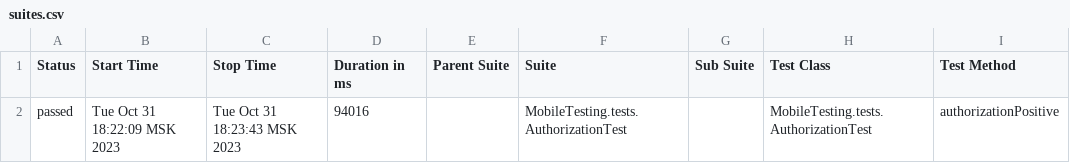
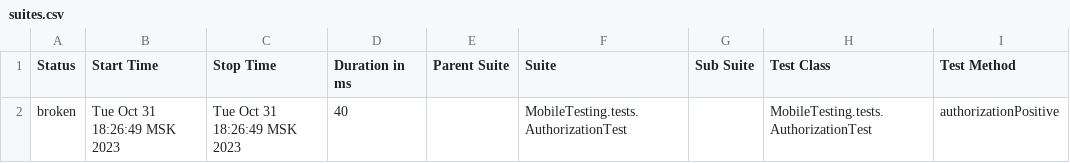
Before and after one commit to devops-ot/allure, a CSV file: data/suites.csv, drawn as a sheet; only a part is shown; the diff names each change by its address in the sheet, - before the commit and + after, or states it on an @@ line.

```diff
--- a/data/suites.csv
+++ b/data/suites.csv
-A2 (Status): passed
+A2 (Status): broken
-B2 (Start Time): Tue Oct 31 18:22:09 MSK 2023
+B2 (Start Time): Tue Oct 31 18:26:49 MSK 2023
-C2 (Stop Time): Tue Oct 31 18:23:43 MSK 2023
+C2 (Stop Time): Tue Oct 31 18:26:49 MSK 2023
-D2 (Duration in ms): 94016
+D2 (Duration in ms): 40
```
Also changed, not shown: 23 other files.
